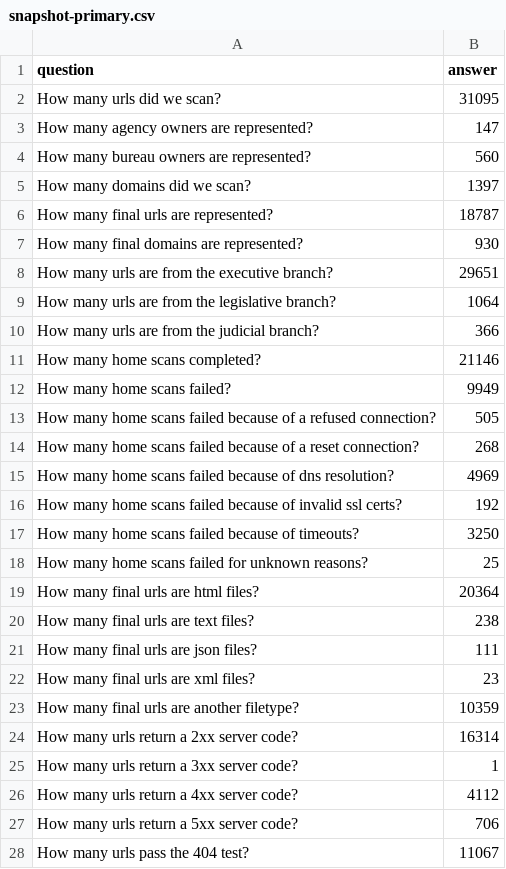
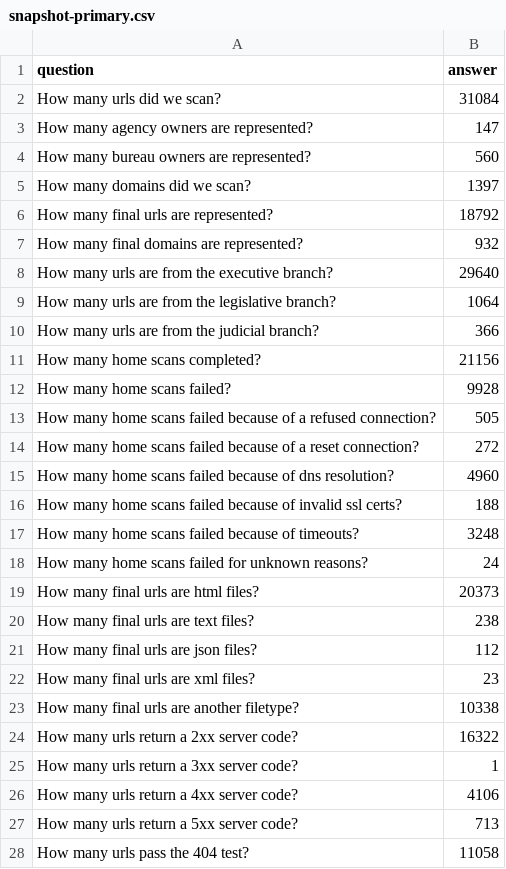
Before and after one commit to arpitjain099/site-scanning-analysis, a CSV file: reports/snapshot-primary.csv, drawn as a sheet; only a part is shown; the diff covers the shown part only.

```diff
--- a/reports/snapshot-primary.csv
+++ b/reports/snapshot-primary.csv
@@ -1,3 +1,3 @@
 question,answer
-How many urls did we scan?,31095
+How many urls did we scan?,31084
 How many agency owners are represented?,147
@@ -5,24 +5,24 @@ How many bureau owners are represented?,560
 How many domains did we scan?,1397
-How many final urls are represented?,18787
-How many final domains are represented?,930
-How many urls are from the executive branch?,29651
+How many final urls are represented?,18792
+How many final domains are represented?,932
+How many urls are from the executive branch?,29640
 How many urls are from the legislative branch?,1064
 How many urls are from the judicial branch?,366
-How many home scans completed?,21146
-How many home scans failed?,9949
+How many home scans completed?,21156
+How many home scans failed?,9928
 How many home scans failed because of a refused connection?,505
-How many home scans failed because of a reset connection?,268
-How many home scans failed because of dns resolution?,4969
-How many home scans failed because of invalid ssl certs?,192
-How many home scans failed because of timeouts?,3250
-How many home scans failed for unknown reasons?,25
-How many final urls are html files?,20364
+How many home scans failed because of a reset connection?,272
+How many home scans failed because of dns resolution?,4960
+How many home scans failed because of invalid ssl certs?,188
+How many home scans failed because of timeouts?,3248
+How many home scans failed for unknown reasons?,24
+How many final urls are html files?,20373
 How many final urls are text files?,238
-How many final urls are json files?,111
+How many final urls are json files?,112
 How many final urls are xml files?,23
-How many final urls are another filetype?,10359
-How many urls return a 2xx server code?,16314
+How many final urls are another filetype?,10338
+How many urls return a 2xx server code?,16322
 How many urls return a 3xx server code?,1
-How many urls return a 4xx server code?,4112
-How many urls return a 5xx server code?,706
-How many urls pass the 404 test?,11067
+How many urls return a 4xx server code?,4106
+How many urls return a 5xx server code?,713
+How many urls pass the 404 test?,11058
```
Also changed, not shown: 43 edited cells elsewhere in this file, reports/standards-bureau.csv, reports/standards.csv, 3 other files.
